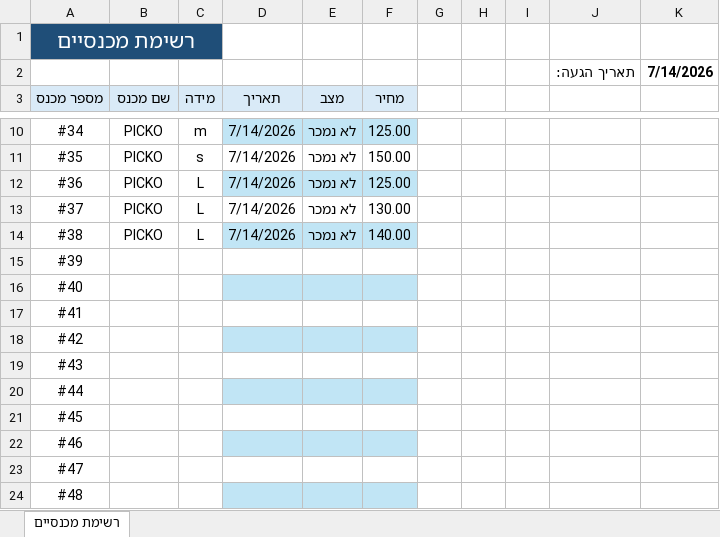
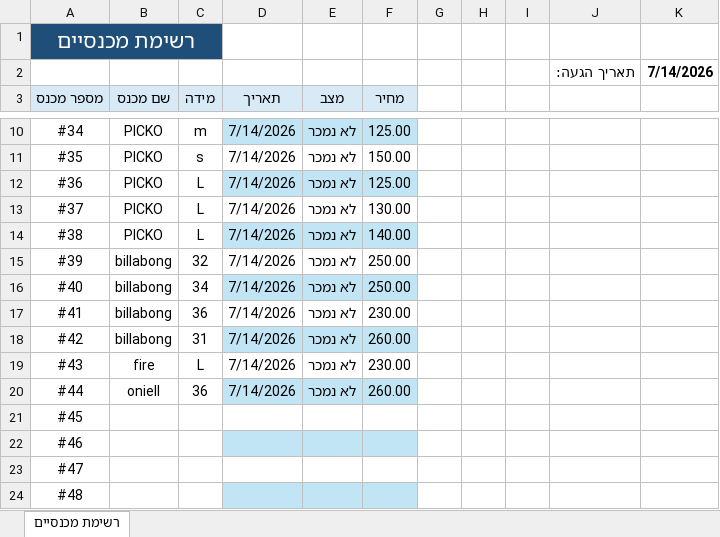
Before and after one commit to nave11001/hightide-vintage, an Excel workbook: assets/inventory/excel/רשימה 2.xlsx, sheet רשימת מכנסיים, drawn as a sheet; only a part is shown, gaps mark what is left out; values as stored, in another font and other column widths than the file's, no borders; table styles not drawn; the diff names each change by its address in the sheet, - before the commit and + after, or states it on an @@ line.

Commit message:
Add files via upload

```diff
--- a/assets/inventory/excel/רשימה 2.xlsx (sheet רשימת מכנסיים)
+++ b/assets/inventory/excel/רשימה 2.xlsx (sheet רשימת מכנסיים)
-B15:B18 (שם מכנס): (empty)
+B15:B18 (שם מכנס): billabong
-C15 (מידה): (empty)
+C15 (מידה): 32
-D15:D20 (תאריך): (empty)
+D15:D20 (תאריך): 7/14/2026
-E15:E20 (מצב): (empty)
+E15:E20 (מצב): לא נמכר
-F15:F16 (מחיר): (empty)
+F15:F16 (מחיר): 250.00
-C16 (מידה): (empty)
+C16 (מידה): 34
-C17 (מידה): (empty)
+C17 (מידה): 36
-F17 (מחיר): (empty)
+F17 (מחיר): 230.00
-C18 (מידה): (empty)
+C18 (מידה): 31
-F18 (מחיר): (empty)
+F18 (מחיר): 260.00
-B19 (שם מכנס): (empty)
+B19 (שם מכנס): fire
-C19 (מידה): (empty)
+C19 (מידה): L
-F19 (מחיר): (empty)
+F19 (מחיר): 230.00
-B20 (שם מכנס): (empty)
+B20 (שם מכנס): oniell
-C20 (מידה): (empty)
+C20 (מידה): 36
-F20 (מחיר): (empty)
+F20 (מחיר): 260.00
```
